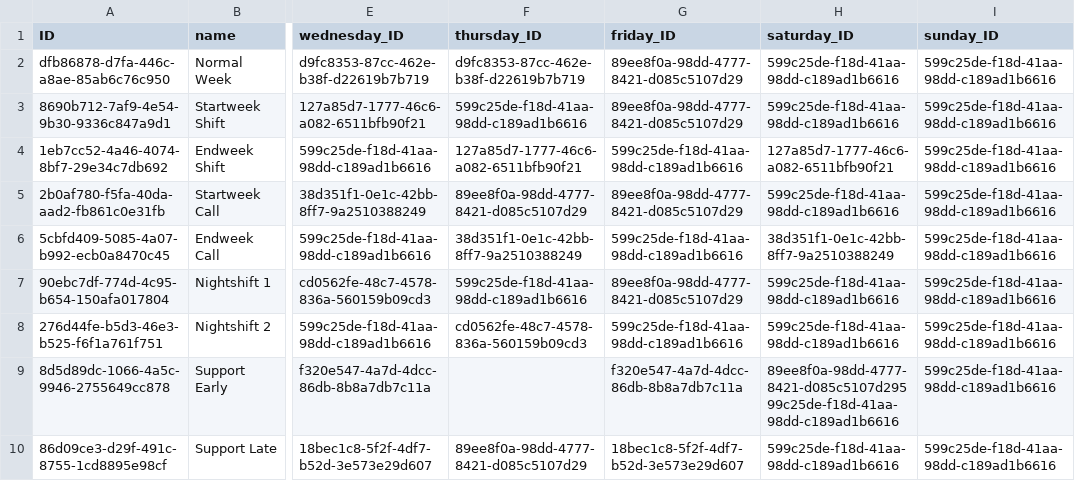
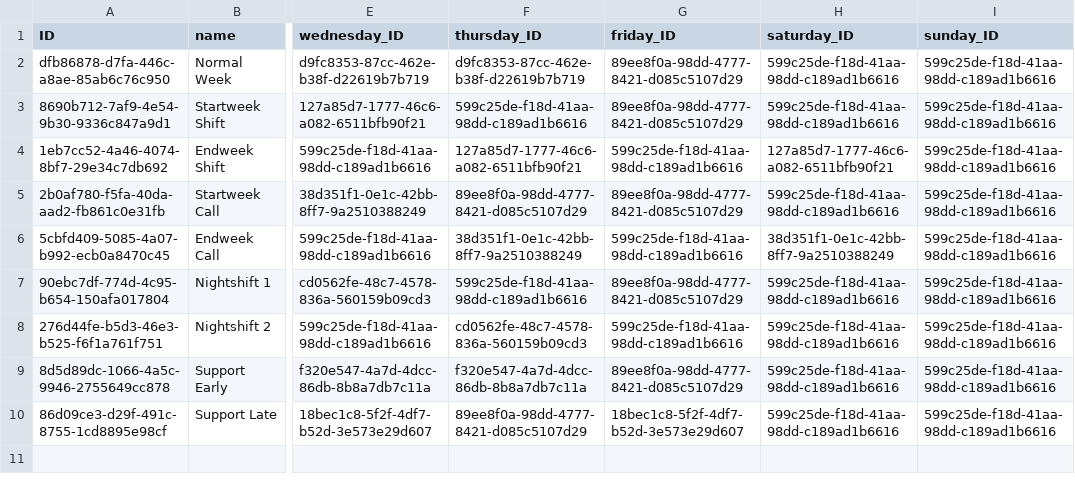
Before and after one commit to gavdilabs/TRIX, a CSV file: services/core-service/db/data/trix.core-WorkWeek.csv, drawn as a sheet; only a part is shown, gaps mark what is left out; the diff names each change by its address in the sheet, - before the commit and + after, or states it on an @@ line.

```diff
--- a/services/core-service/db/data/trix.core-WorkWeek.csv
+++ b/services/core-service/db/data/trix.core-WorkWeek.csv
-F9 (thursday_ID): (empty)
+F9 (thursday_ID): f320e547-4a7d-4dcc-86db-8b8a7db7c11a
-G9 (friday_ID): f320e547-4a7d-4dcc-86db-8b8a7db7c11a
+G9 (friday_ID): 89ee8f0a-98dd-4777-8421-d085c5107d29
-H9 (saturday_ID): 89ee8f0a-98dd-4777-8421-d085c5107d29599c25de-f18d-41aa-98dd-c189ad1b6616
+H9 (saturday_ID): 599c25de-f18d-41aa-98dd-c189ad1b6616
```
Also changed, not shown: 6 other files.
